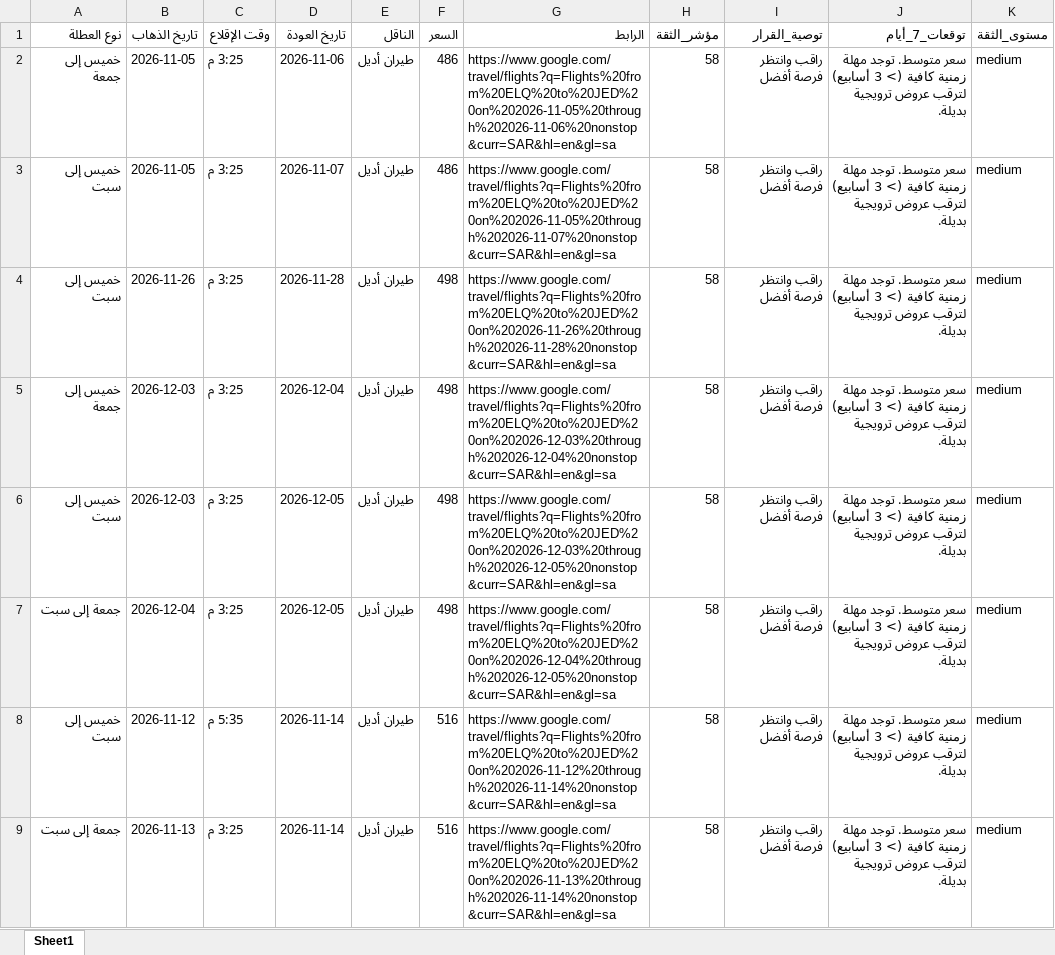
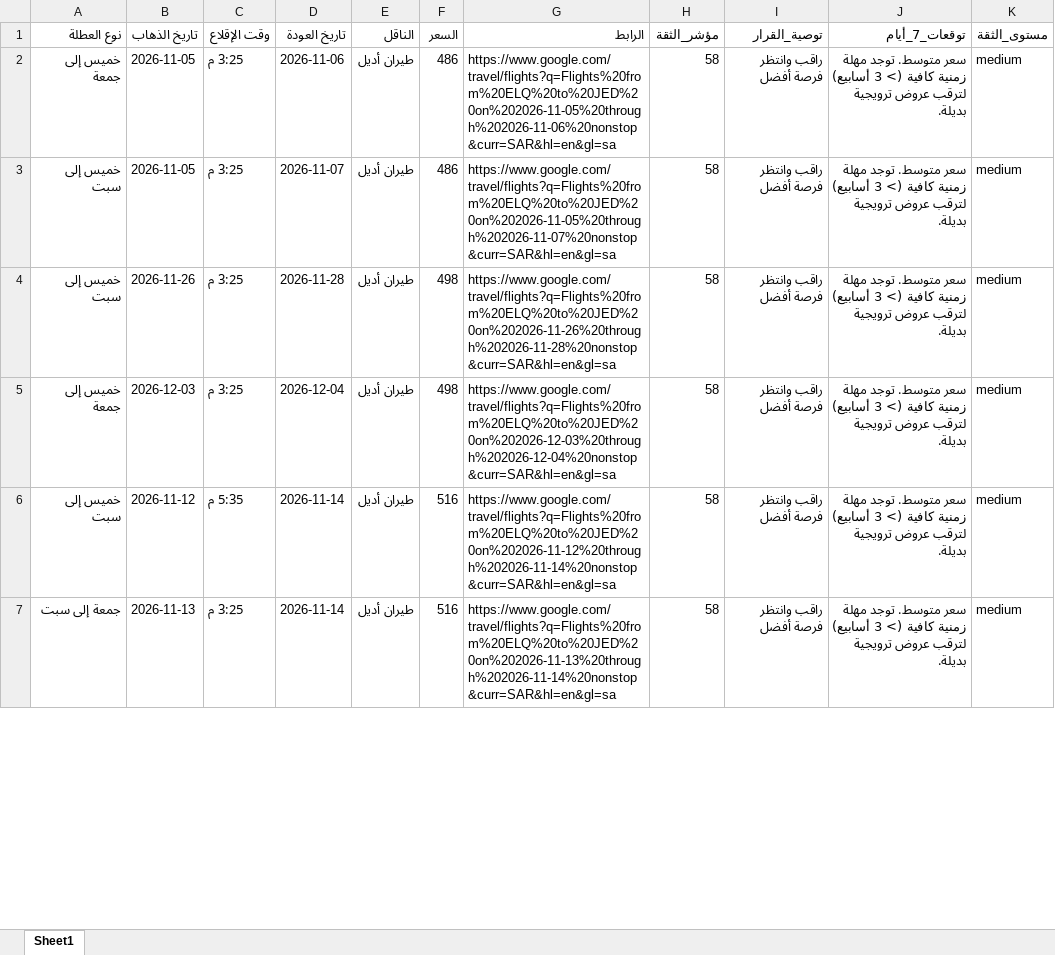
Before and after one commit to hysgerr2020/qassim-flight-radar, an Excel workbook: google_flights_weekends.xlsx, sheet Sheet1, drawn as a sheet; only a part is shown; values as stored, in another font and other column widths than the file's, no borders; removed rows and columns are numbered as before the commit, all else as after; the diff covers the shown part only; the diff names each change by its address in the sheet, - before the commit and + after, or states it on an @@ line.

```diff
--- a/google_flights_weekends.xlsx (sheet Sheet1)
+++ b/google_flights_weekends.xlsx (sheet Sheet1)
-row 6: خميس إلى سبت | 2026-12-03 | 3:25 م | 2026-12-05 | طيران أديل | 498 | https://www.google.com/travel/flights?q=Flights%20from%20ELQ%20to%20JED%20on%202026-12-03%20through%202026-12-05%20nonstop&curr=SAR&hl=en&gl=sa | 58 | راقب وانتظر فرصة أفضل | سعر متوسط. توجد مهلة زمنية كافية (> 3 أسابيع) لترقب عروض ترويجية بديلة. | medium
-row 7: جمعة إلى سبت | 2026-12-04 | 3:25 م | 2026-12-05 | طيران أديل | 498 | https://www.google.com/travel/flights?q=Flights%20from%20ELQ%20to%20JED%20on%202026-12-04%20through%202026-12-05%20nonstop&curr=SAR&hl=en&gl=sa | 58 | راقب وانتظر فرصة أفضل | سعر متوسط. توجد مهلة زمنية كافية (> 3 أسابيع) لترقب عروض ترويجية بديلة. | medium
```
Also changed, not shown: 2 added rows elsewhere in this sheet, 3 other files.
